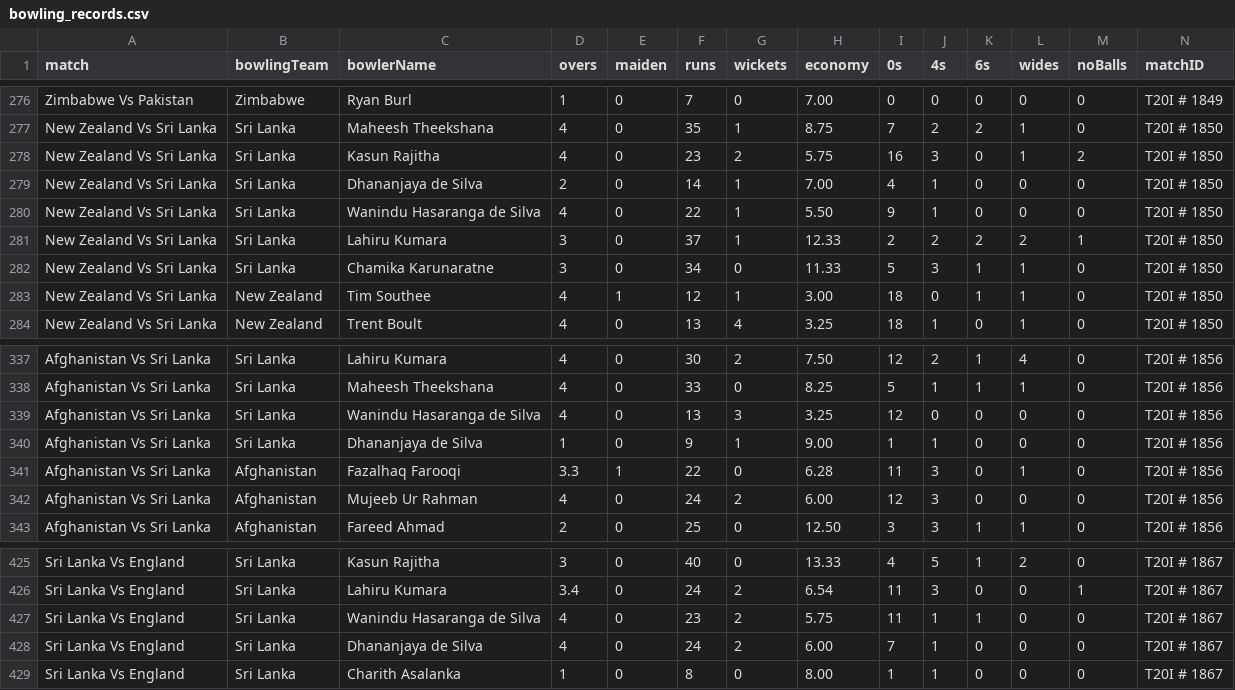
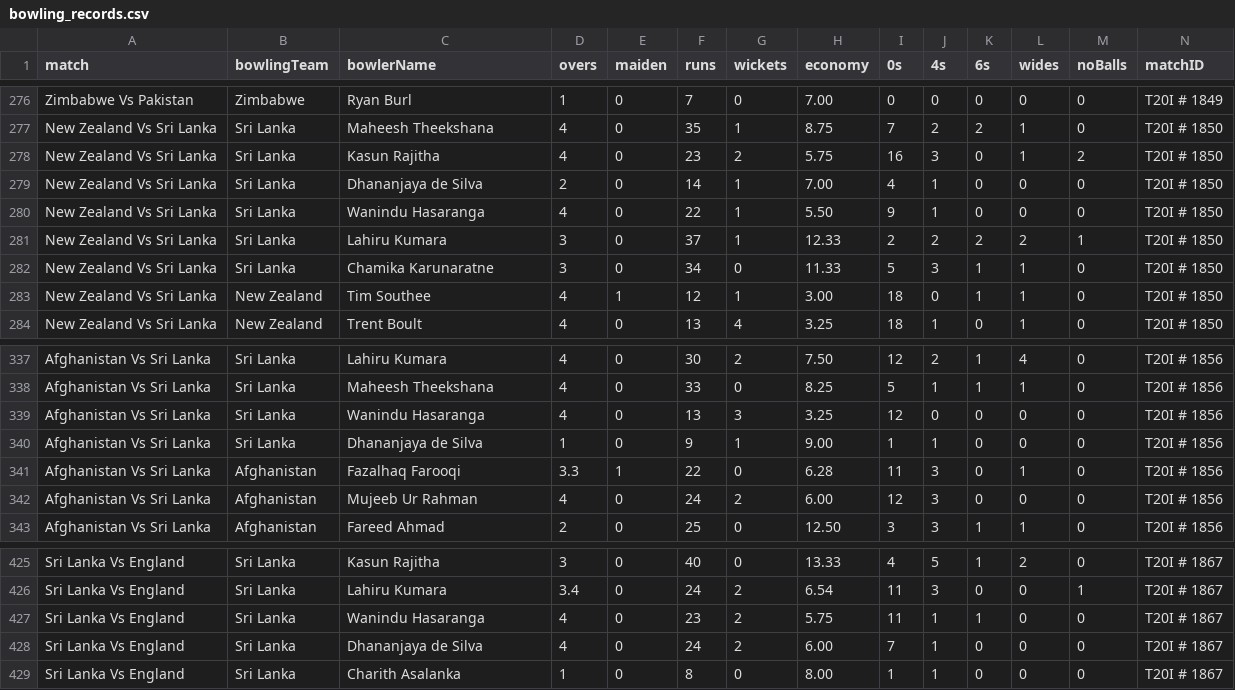
Before and after one commit to TanishkBhatt/Analytics-Dashboard, a CSV file: dataset/2022/bowling_records.csv (was dataset/bowling_records.csv), drawn as a sheet; only a part is shown, gaps mark what is left out; the diff covers the shown part only.

```diff
--- a/dataset/bowling_records.csv
+++ b/dataset/2022/bowling_records.csv
@@ -279,3 +279,3 @@ New Zealand Vs Sri Lanka,Sri Lanka,Kasun Rajitha,4,0,23,2,5.75,16,3,0,1,2,T20I #
 New Zealand Vs Sri Lanka,Sri Lanka,Dhananjaya de Silva,2,0,14,1,7.00,4,1,0,0,0,T20I # 1850
-New Zealand Vs Sri Lanka,Sri Lanka,Wanindu Hasaranga de Silva,4,0,22,1,5.50,9,1,0,0,0,T20I # 1850
+New Zealand Vs Sri Lanka,Sri Lanka,Wanindu Hasaranga,4,0,22,1,5.50,9,1,0,0,0,T20I # 1850
 New Zealand Vs Sri Lanka,Sri Lanka,Lahiru Kumara,3,0,37,1,12.33,2,2,2,2,1,T20I # 1850
@@ -338,3 +338,3 @@ Afghanistan Vs Sri Lanka,Sri Lanka,Lahiru Kumara,4,0,30,2,7.50,12,2,1,4,0,T20I #
 Afghanistan Vs Sri Lanka,Sri Lanka,Maheesh Theekshana,4,0,33,0,8.25,5,1,1,1,0,T20I # 1856
-Afghanistan Vs Sri Lanka,Sri Lanka,Wanindu Hasaranga de Silva,4,0,13,3,3.25,12,0,0,0,0,T20I # 1856
+Afghanistan Vs Sri Lanka,Sri Lanka,Wanindu Hasaranga,4,0,13,3,3.25,12,0,0,0,0,T20I # 1856
 Afghanistan Vs Sri Lanka,Sri Lanka,Dhananjaya de Silva,1,0,9,1,9.00,1,1,0,0,0,T20I # 1856
@@ -426,3 +426,3 @@ Sri Lanka Vs England,Sri Lanka,Kasun Rajitha,3,0,40,0,13.33,4,5,1,2,0,T20I # 186
 Sri Lanka Vs England,Sri Lanka,Lahiru Kumara,3.4,0,24,2,6.54,11,3,0,0,1,T20I # 1867
-Sri Lanka Vs England,Sri Lanka,Wanindu Hasaranga de Silva,4,0,23,2,5.75,11,1,1,0,0,T20I # 1867
+Sri Lanka Vs England,Sri Lanka,Wanindu Hasaranga,4,0,23,2,5.75,11,1,1,0,0,T20I # 1867
 Sri Lanka Vs England,Sri Lanka,Dhananjaya de Silva,4,0,24,2,6.00,7,1,0,0,0,T20I # 1867
```
Also changed, not shown: 5 edited cells elsewhere in this file, 11 other files.
